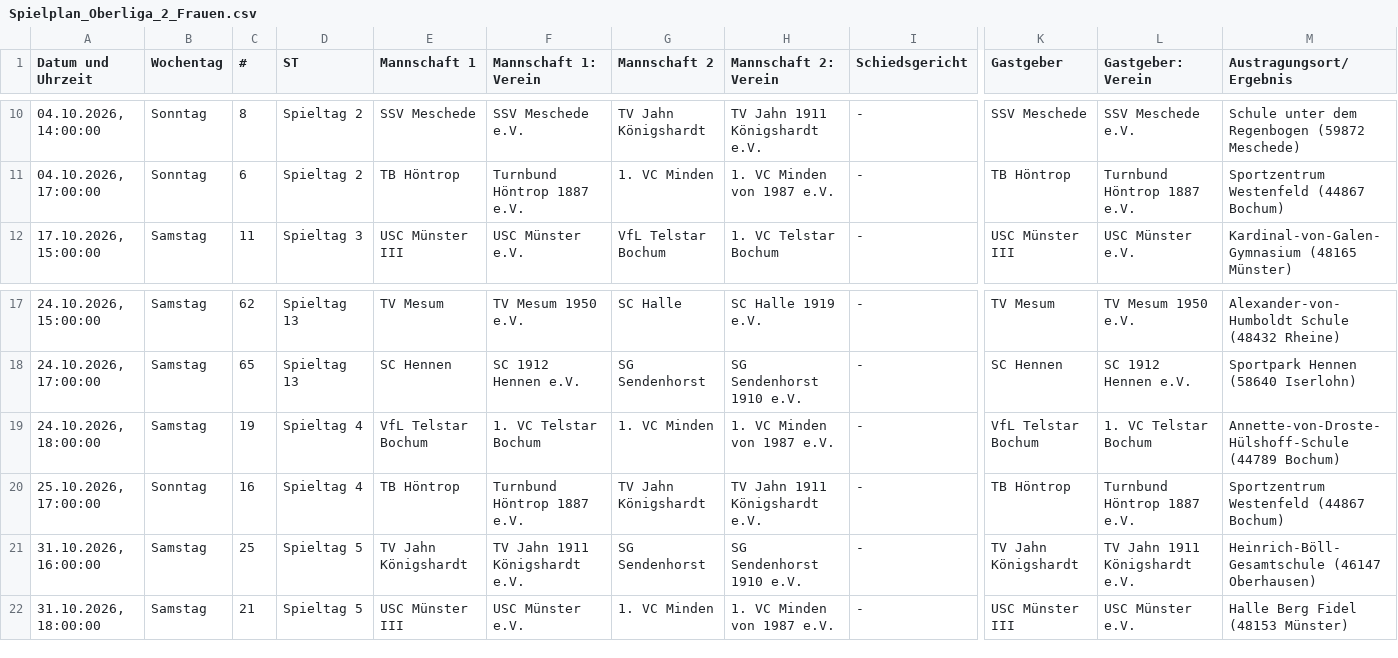
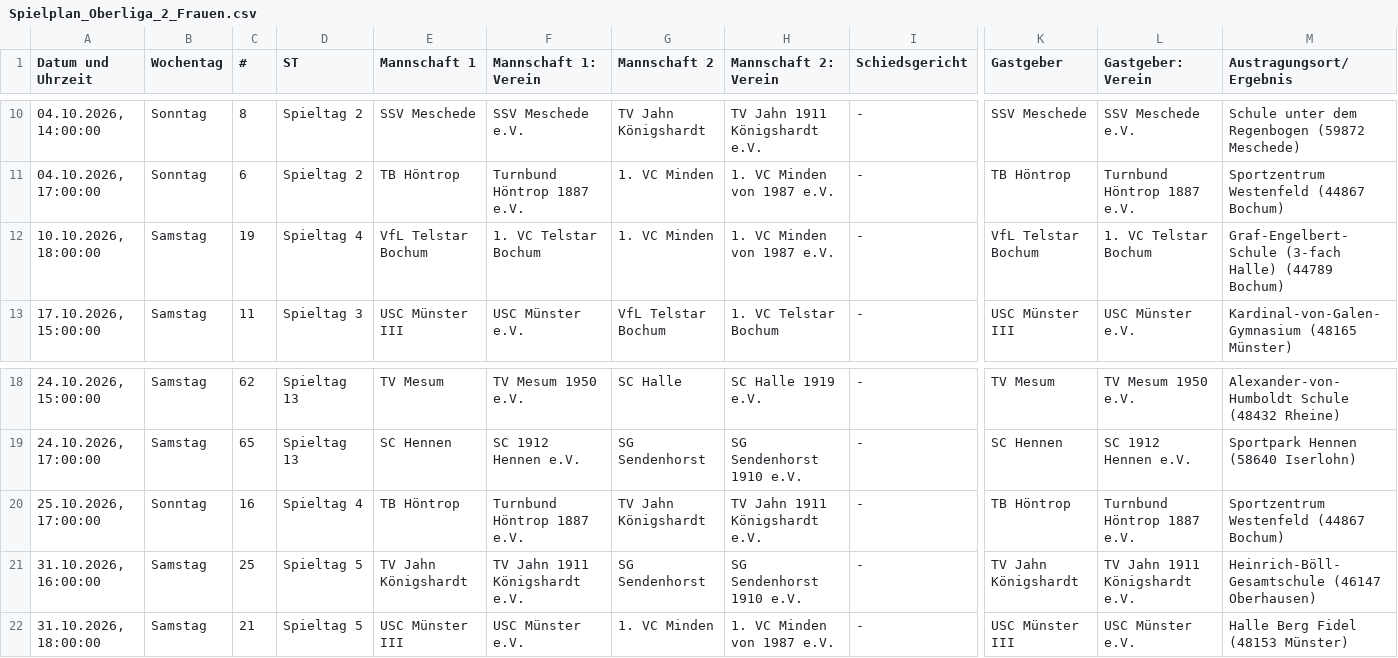
Before and after one commit to uscmuenster/USC-Spielplaene, a CSV file: csvdata/Spielplan_Oberliga_2_Frauen.csv, drawn as a sheet; only a part is shown, gaps mark what is left out; removed rows and columns are numbered as before the commit, all else as after; rows hold the shown columns only; the diff names each change by its address in the sheet, - before the commit and + after, or states it on an @@ line.

```diff
--- a/csvdata/Spielplan_Oberliga_2_Frauen.csv
+++ b/csvdata/Spielplan_Oberliga_2_Frauen.csv
+row 12: 10.10.2026, 18:00:00 | Samstag | 19 | Spieltag 4 | VfL Telstar Bochum | 1. VC Telstar Bochum | 1. VC Minden | 1. VC Minden von 1987 e.V. | - | VfL Telstar Bochum | 1. VC Telstar Bochum | Graf-Engelbert-Schule (3-fach Halle) (44789 Bochum)
-row 19: 24.10.2026, 18:00:00 | Samstag | 19 | Spieltag 4 | VfL Telstar Bochum | 1. VC Telstar Bochum | 1. VC Minden | 1. VC Minden von 1987 e.V. | - | VfL Telstar Bochum | 1. VC Telstar Bochum | Annette-von-Droste-Hülshoff-Schule (44789 Bochum)
```
Also changed, not shown: csvdata/Spielplan_1._Bundesliga_Frauen.csv, csvdata/Spielplan_Bezirksliga_14_Frauen.csv.
